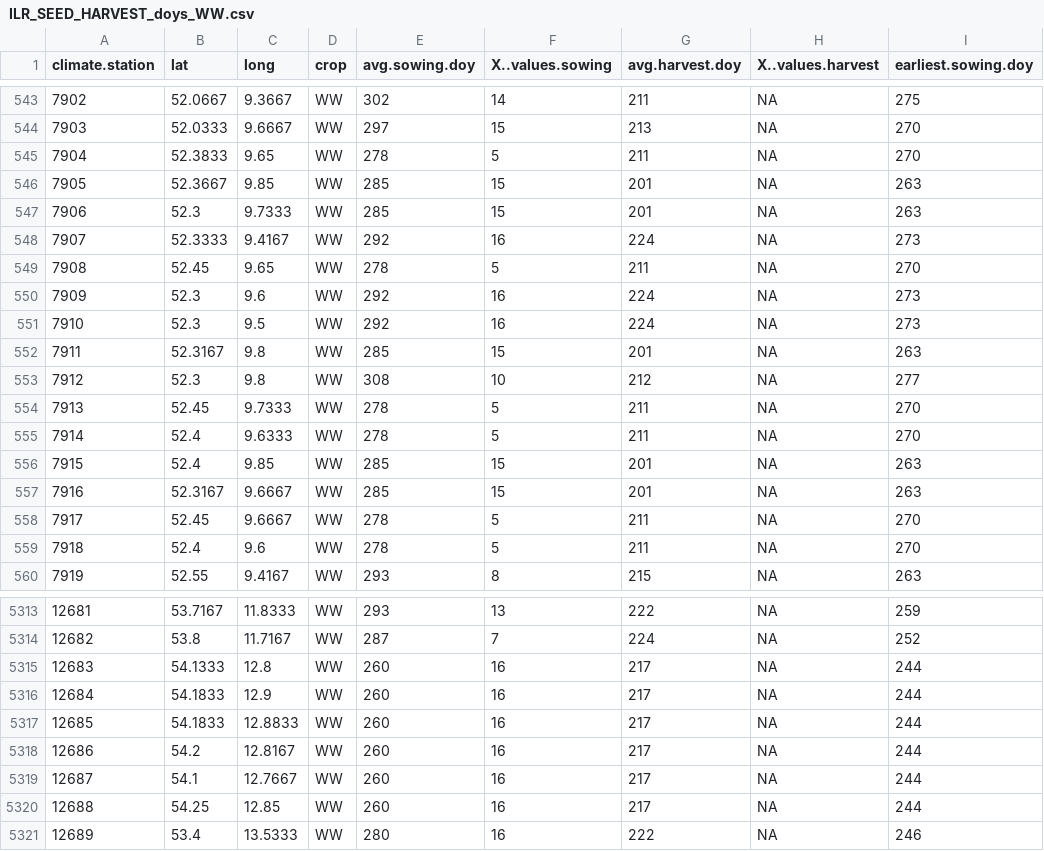
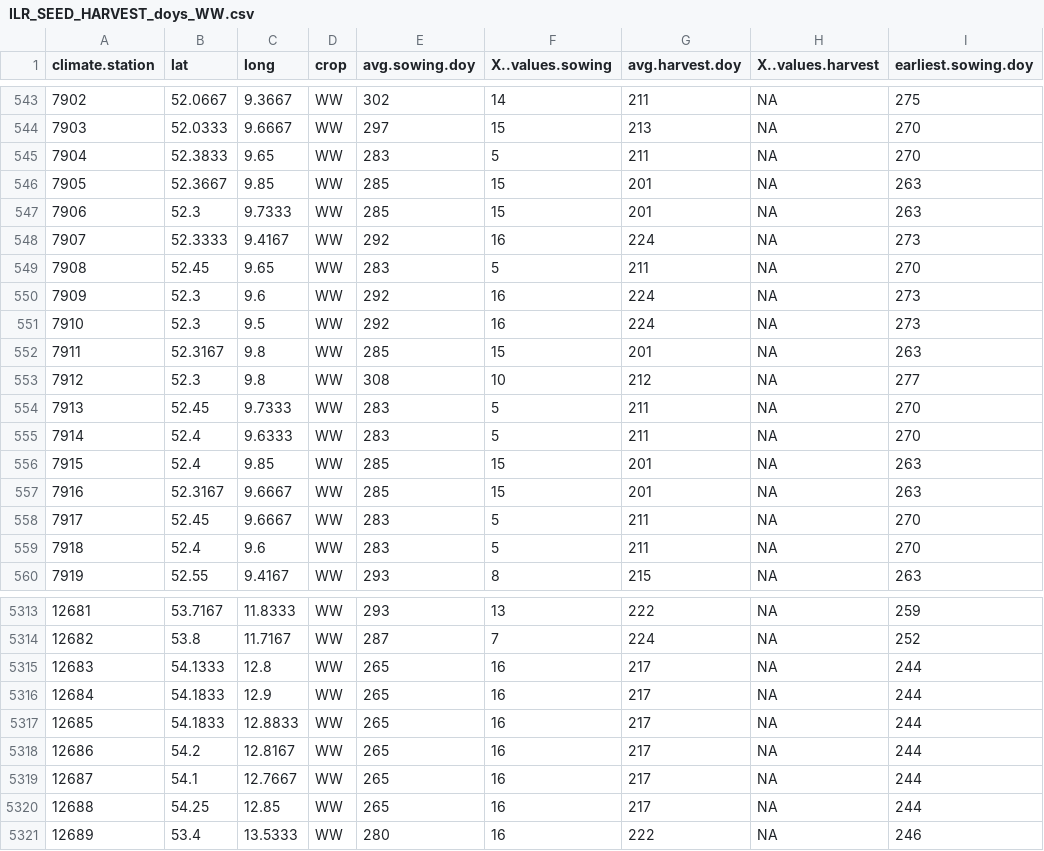
Before and after one commit to zalf-rpm/agora_natura, a CSV file: monica-data/data/projects/monica-germany/ILR_SEED_HARVEST_doys_WW.csv, drawn as a sheet; only a part is shown, gaps mark what is left out; the diff covers the shown part only; the diff names each change by its address in the sheet, - before the commit and + after, or states it on an @@ line.

```diff
--- a/monica-data/data/projects/monica-germany/ILR_SEED_HARVEST_doys_WW.csv
+++ b/monica-data/data/projects/monica-germany/ILR_SEED_HARVEST_doys_WW.csv
-E545 (avg.sowing.doy): 278
+E545 (avg.sowing.doy): 283
-E549 (avg.sowing.doy): 278
+E549 (avg.sowing.doy): 283
-E554:E555 (avg.sowing.doy): 278
+E554:E555 (avg.sowing.doy): 283
-E558:E559 (avg.sowing.doy): 278
+E558:E559 (avg.sowing.doy): 283
-E5315:E5320 (avg.sowing.doy): 260
+E5315:E5320 (avg.sowing.doy): 265
```
Also changed, not shown: 112 edited cells elsewhere in this file, monica-data/data/projects/monica-germany/ILR_SEED_HARVEST_doys_SM.csv, monica-data/data/projects/monica-germany/ILR_SEED_HARVEST_doys_WB.csv, 2 other files.
